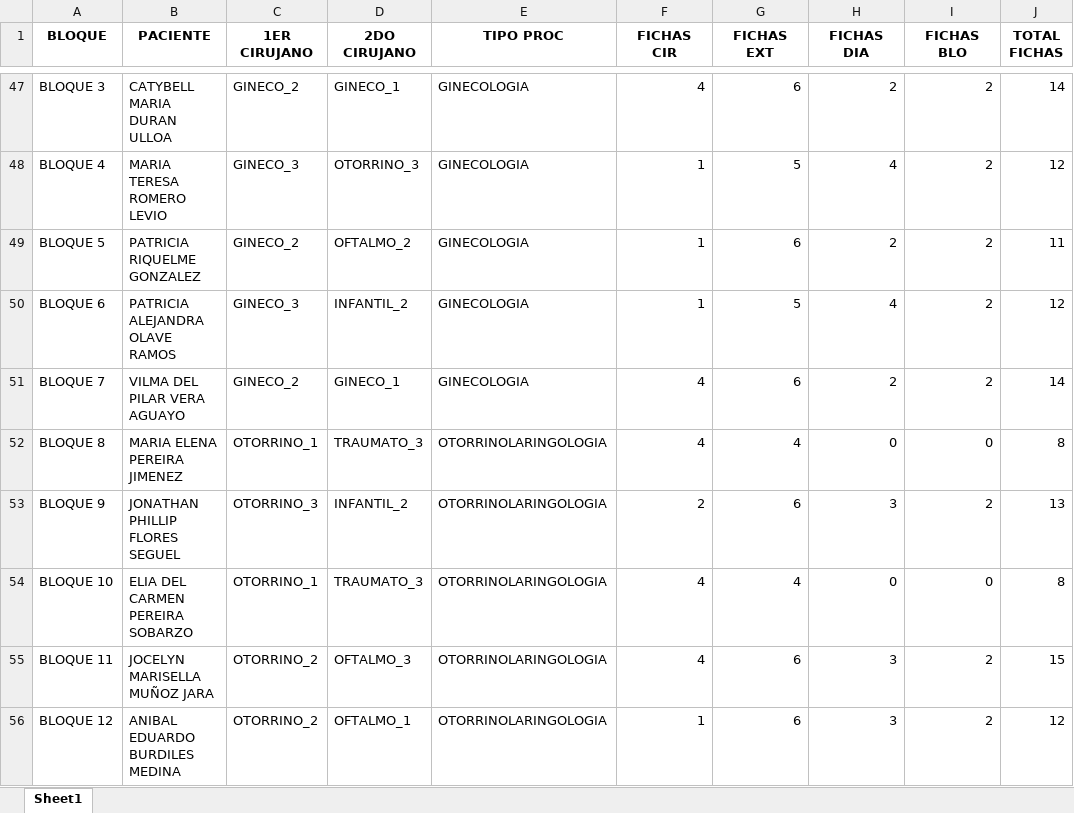
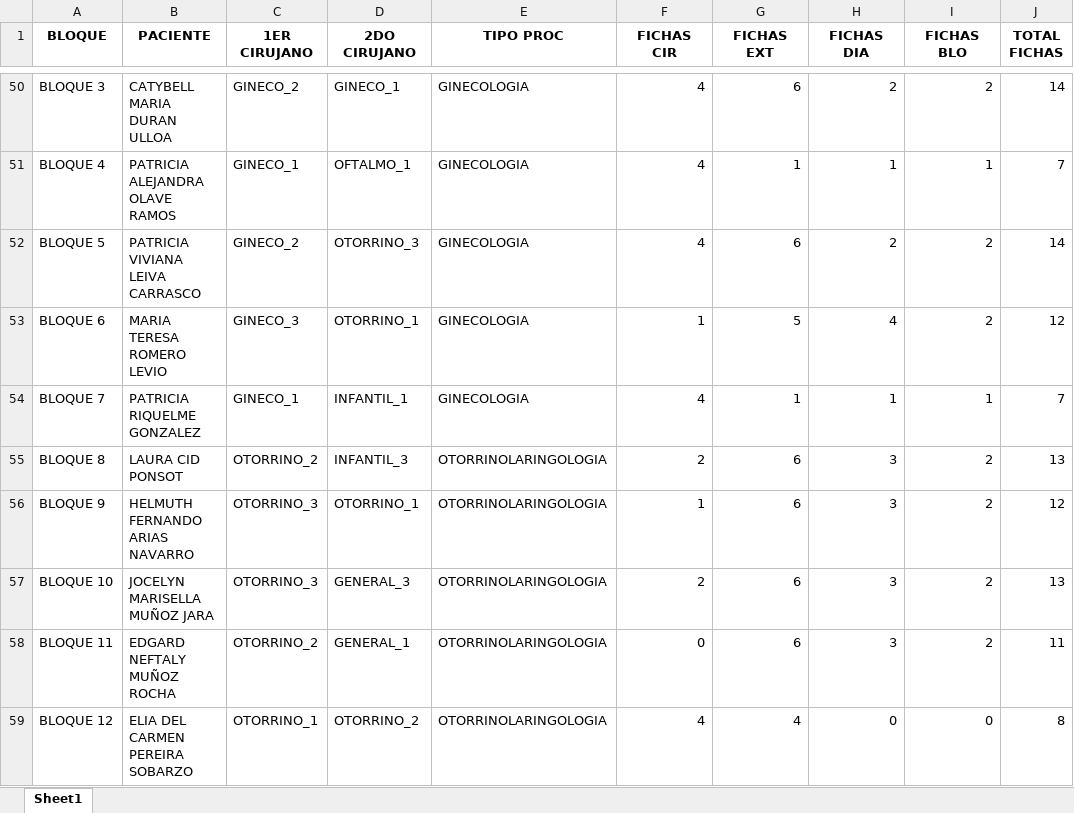
Before and after one commit to Franri3008/Tesis, an Excel workbook: output/LPM/instance2_Schedule_vCp2n150s18d1.xlsx, sheet Sheet1, drawn as a sheet; only a part is shown, gaps mark what is left out; values as stored, in another font and other column widths than the file's, no borders; removed rows and columns are numbered as before the commit, all else as after; the diff covers the shown part only; the diff names each change by its address in the sheet, - before the commit and + after, or states it on an @@ line.

```diff
--- a/output/LPM/instance2_Schedule_vCp2n150s18d1.xlsx (sheet Sheet1)
+++ b/output/LPM/instance2_Schedule_vCp2n150s18d1.xlsx (sheet Sheet1)
-B51 (PACIENTE): MARIA TERESA ROMERO LEVIO
+B51 (PACIENTE): PATRICIA ALEJANDRA OLAVE RAMOS
-C51 (1ER CIRUJANO): GINECO_3
+C51 (1ER CIRUJANO): GINECO_1
-D51 (2DO CIRUJANO): OTORRINO_3
+D51 (2DO CIRUJANO): OFTALMO_1
-F51:F52 (FICHAS CIR): 1
+F51:F52 (FICHAS CIR): 4
-G51 (FICHAS EXT): 5
+G51 (FICHAS EXT): 1
-H51 (FICHAS DIA): 4
+H51 (FICHAS DIA): 1
-I51 (FICHAS BLO): 2
+I51 (FICHAS BLO): 1
-J51 (TOTAL FICHAS): 12
+J51 (TOTAL FICHAS): 7
-B52 (PACIENTE): PATRICIA RIQUELME GONZALEZ
+B52 (PACIENTE): PATRICIA VIVIANA LEIVA CARRASCO
-D52 (2DO CIRUJANO): OFTALMO_2
+D52 (2DO CIRUJANO): OTORRINO_3
-J52 (TOTAL FICHAS): 11
+J52 (TOTAL FICHAS): 14
-B53 (PACIENTE): PATRICIA ALEJANDRA OLAVE RAMOS
+B53 (PACIENTE): MARIA TERESA ROMERO LEVIO
-D53 (2DO CIRUJANO): INFANTIL_2
+D53 (2DO CIRUJANO): OTORRINO_1
-B54 (PACIENTE): VILMA DEL PILAR VERA AGUAYO
+B54 (PACIENTE): PATRICIA RIQUELME GONZALEZ
-C54 (1ER CIRUJANO): GINECO_2
+C54 (1ER CIRUJANO): GINECO_1
-D54 (2DO CIRUJANO): GINECO_1
+D54 (2DO CIRUJANO): INFANTIL_1
-G54 (FICHAS EXT): 6
+G54 (FICHAS EXT): 1
-H54 (FICHAS DIA): 2
+H54 (FICHAS DIA): 1
-I54 (FICHAS BLO): 2
+I54 (FICHAS BLO): 1
-J54 (TOTAL FICHAS): 14
+J54 (TOTAL FICHAS): 7
-row 52: BLOQUE 8 | MARIA ELENA PEREIRA JIMENEZ | OTORRINO_1 | TRAUMATO_3 | OTORRINOLARINGOLOGIA | 4 | 4 | 0 | 0 | 8
+row 55: BLOQUE 8 | LAURA CID PONSOT | OTORRINO_2 | INFANTIL_3 | OTORRINOLARINGOLOGIA | 2 | 6 | 3 | 2 | 13
-B56 (PACIENTE): JONATHAN PHILLIP FLORES SEGUEL
+B56 (PACIENTE): HELMUTH FERNANDO ARIAS NAVARRO
-D56 (2DO CIRUJANO): INFANTIL_2
+D56 (2DO CIRUJANO): OTORRINO_1
-F56 (FICHAS CIR): 2
+F56 (FICHAS CIR): 1
-J56 (TOTAL FICHAS): 13
+J56 (TOTAL FICHAS): 12
+row 57: BLOQUE 10 | JOCELYN MARISELLA MUÑOZ JARA | OTORRINO_3 | GENERAL_3 | OTORRINOLARINGOLOGIA | 2 | 6 | 3 | 2 | 13
+row 58: BLOQUE 11 | EDGARD NEFTALY MUÑOZ ROCHA | OTORRINO_2 | GENERAL_1 | OTORRINOLARINGOLOGIA | 0 | 6 | 3 | 2 | 11
-A59 (BLOQUE): BLOQUE 10
+A59 (BLOQUE): BLOQUE 12
-D59 (2DO CIRUJANO): TRAUMATO_3
+D59 (2DO CIRUJANO): OTORRINO_2
-row 55: BLOQUE 11 | JOCELYN MARISELLA MUÑOZ JARA | OTORRINO_2 | OFTALMO_3 | OTORRINOLARINGOLOGIA | 4 | 6 | 3 | 2 | 15
-row 56: BLOQUE 12 | ANIBAL EDUARDO BURDILES MEDINA | OTORRINO_2 | OFTALMO_1 | OTORRINOLARINGOLOGIA | 1 | 6 | 3 | 2 | 12
```
Also changed, not shown: 10 added rows, 7 removed rows and 103 edited cells elsewhere in this sheet, output/LPM/ejec_output.xlsx, output/LPM/instance1_Schedule_vCp2n150s12d1.xlsx, 8 other files.
